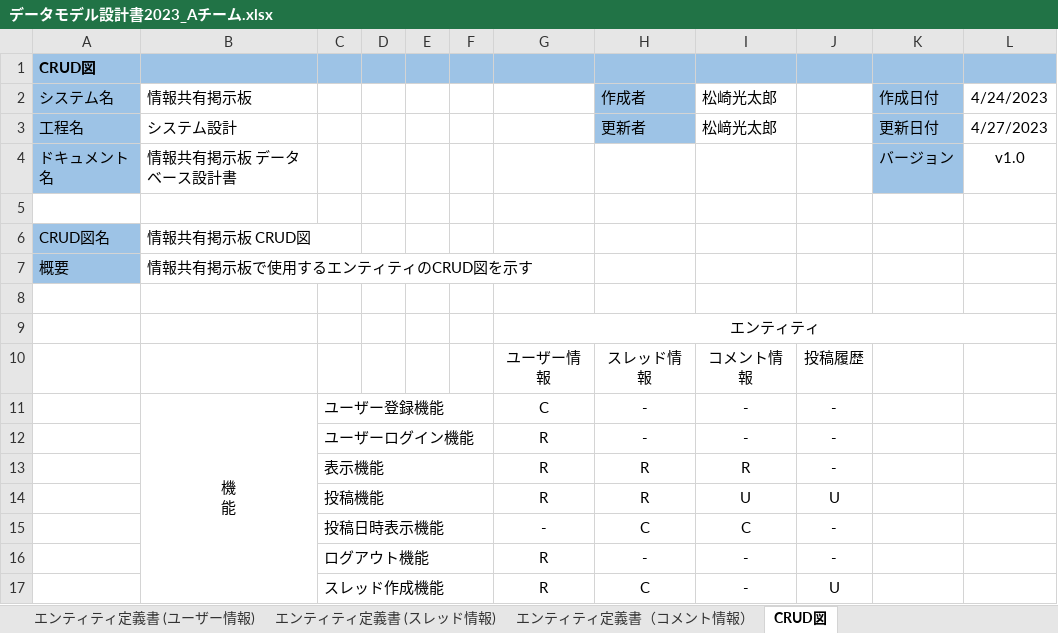
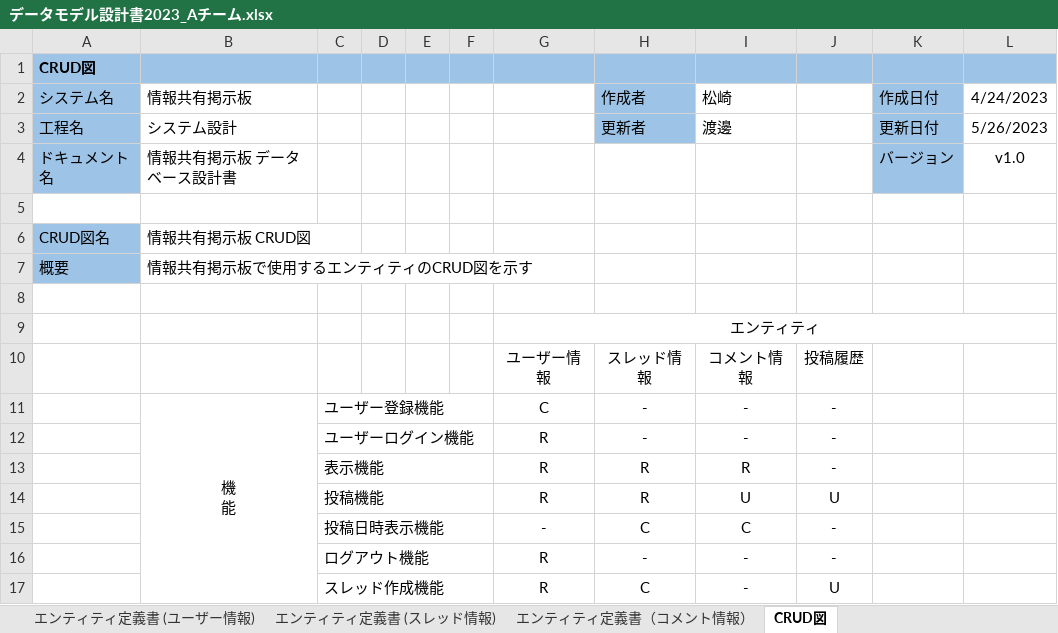
Before and after one commit to Kyospla/abcc_system_sd3e_grpA, an Excel workbook: 03_DB設計書/データモデル設計書2023_Aチーム.xlsx, sheet CRUD図, drawn as a sheet; values as stored, in another font and other column widths than the file's, no borders; the diff names each change by its address in the sheet, - before the commit and + after, or states it on an @@ line.

```diff
--- a/03_DB設計書/データモデル設計書2023_Aチーム.xlsx (sheet CRUD図)
+++ b/03_DB設計書/データモデル設計書2023_Aチーム.xlsx (sheet CRUD図)
-I2: 松崎光太郎
+I2: 松崎
-I3 (松崎): 松﨑光太郎
+I3 (松崎): 渡邊
-L3 (4/24/2023): 4/27/2023
+L3 (4/24/2023): 5/26/2023
```
Also changed, not shown: sheet E-Rモデル エンティティ一覧, sheet エンティティ定義書（コメント情報）, sheet エンティティ定義書 (スレッド情報), sheet エンティティ定義書 (ユーザー情報).
